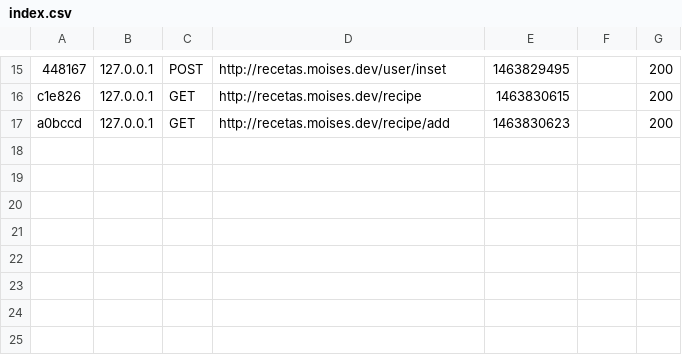
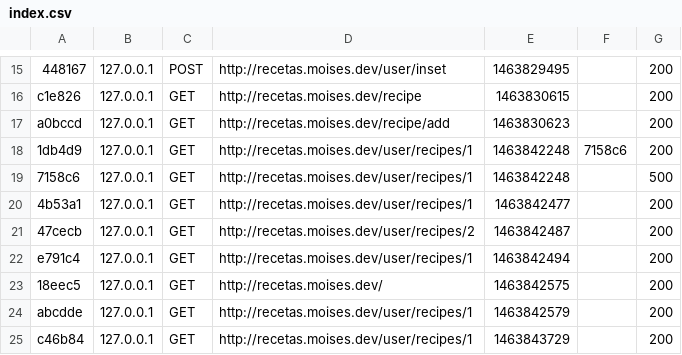
Before and after one commit to mvarg/recetas, a CSV file: app/cache/dev/profiler/index.csv, drawn as a sheet; only a part is shown, gaps mark what is left out; the diff names each change by its address in the sheet, - before the commit and + after, or states it on an @@ line.

```diff
--- a/app/cache/dev/profiler/index.csv
+++ b/app/cache/dev/profiler/index.csv
+row 18: 1db4d9 | 127.0.0.1 | GET | http://recetas.moises.dev/user/recipes/1 | 1463842248 | 7158c6 | 200
+row 19: 7158c6 | 127.0.0.1 | GET | http://recetas.moises.dev/user/recipes/1 | 1463842248 |  | 500
+row 20: 4b53a1 | 127.0.0.1 | GET | http://recetas.moises.dev/user/recipes/1 | 1463842477 |  | 200
+row 21: 47cecb | 127.0.0.1 | GET | http://recetas.moises.dev/user/recipes/2 | 1463842487 |  | 200
+row 22: e791c4 | 127.0.0.1 | GET | http://recetas.moises.dev/user/recipes/1 | 1463842494 |  | 200
+row 23: 18eec5 | 127.0.0.1 | GET | http://recetas.moises.dev/ | 1463842575 |  | 200
+row 24: abcdde | 127.0.0.1 | GET | http://recetas.moises.dev/user/recipes/1 | 1463842579 |  | 200
+row 25: c46b84 | 127.0.0.1 | GET | http://recetas.moises.dev/user/recipes/1 | 1463843729 |  | 200
```
Also changed, not shown: 11 other files.
